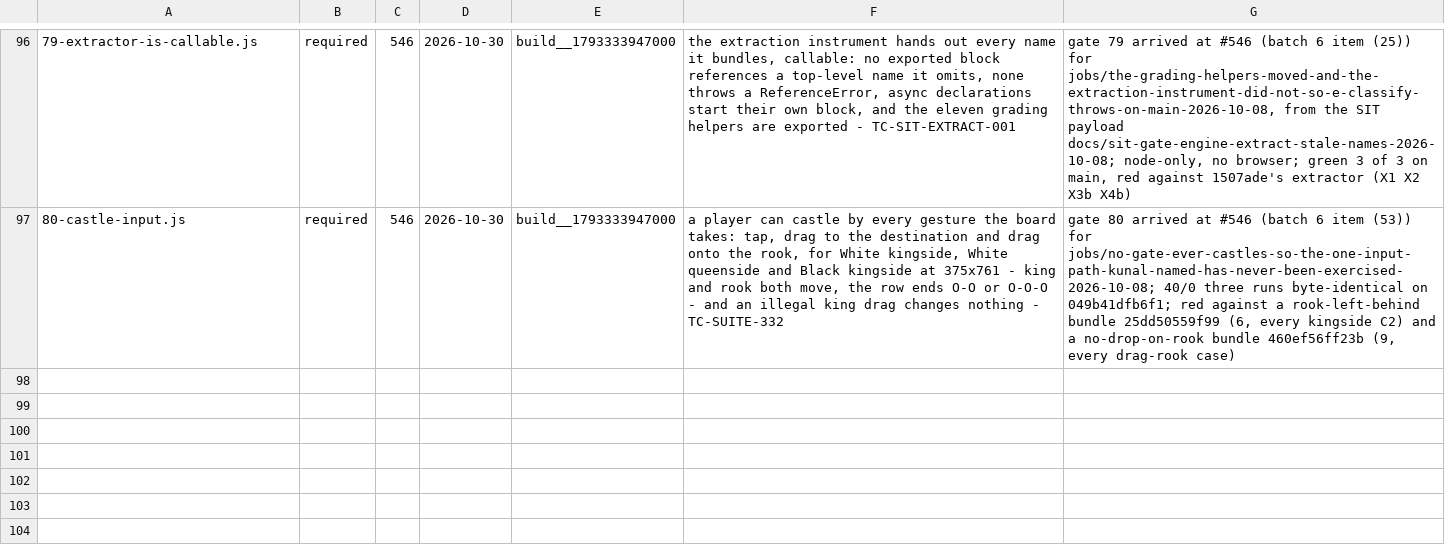
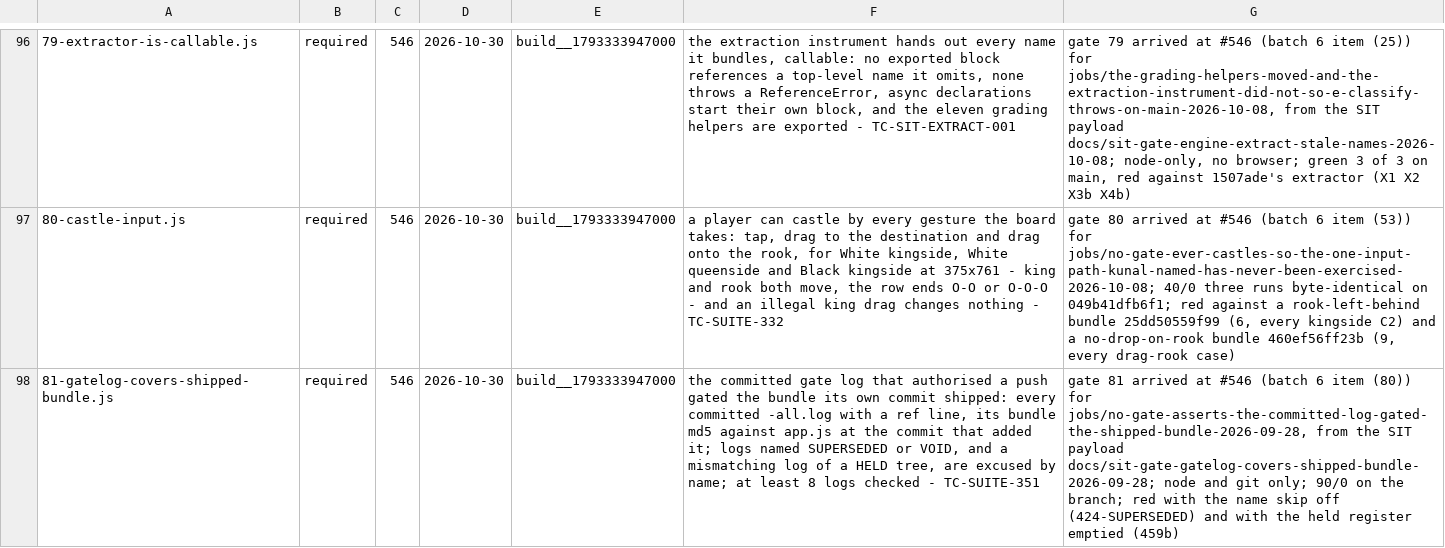
Before and after one commit to LearnToCheckmate/chess-trainer, a TSV file: gates/gate-manifest.tsv, drawn as a sheet; only a part is shown, gaps mark what is left out; the diff names each change by its address in the sheet, - before the commit and + after, or states it on an @@ line.

```diff
--- a/gates/gate-manifest.tsv
+++ b/gates/gate-manifest.tsv
+row 98: 81-gatelog-covers-shipped-bundle.js | required | 546 | 2026-10-30 | build__1793333947000 | the committed gate log that authorised a push gated the bundle its own commit shipped: every committed -all.log with a ref line, its bundle md5 against app.js at the commit that added it; logs named SUPERSEDED or VOID, and a mismatching log of a HELD tree, are excused by name; at least 8 logs checked - TC-SUITE-351 | gate 81 arrived at #546 (batch 6 item (80)) for jobs/no-gate-asserts-the-committed-log-gated-the-shipped-bundle-2026-09-28, from the SIT payload docs/sit-gate-gatelog-covers-shipped-bundle-2026-09-28; node and git only; 90/0 on the branch; red with the name skip off (424-SUPERSEDED) and with the held register emptied (459b)
```
Also changed, not shown: 2 other files.
